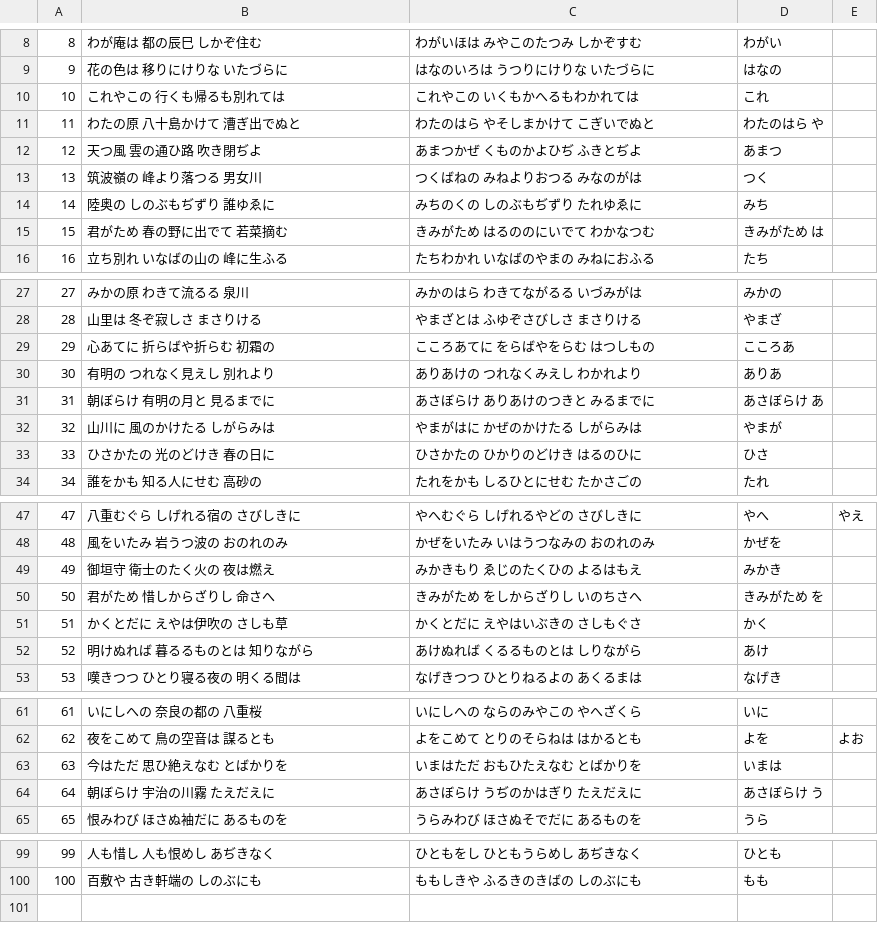
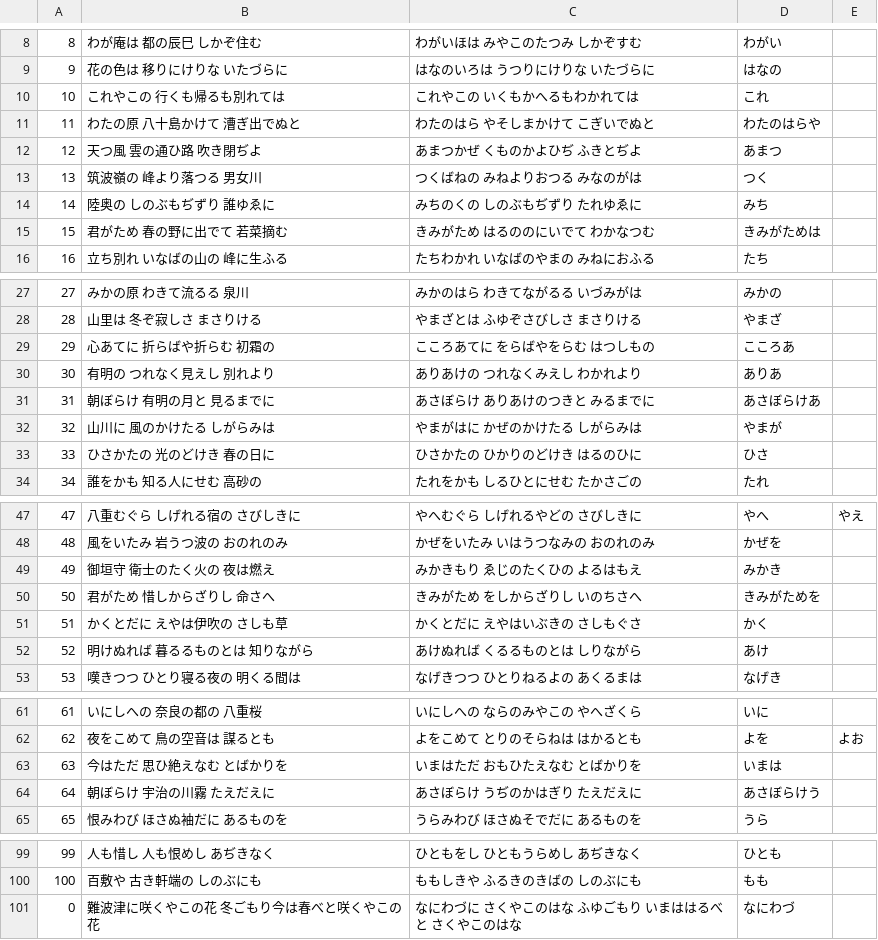
Before and after one commit to JM43-ym/Vosk_test, a CSV file: data/karuta_data.csv, drawn as a sheet; only a part is shown, gaps mark what is left out; the diff covers the shown part only.

```diff
--- a/data/karuta_data.csv
+++ b/data/karuta_data.csv
@@ -10,3 +10,3 @@
 10,これやこの　行くも帰るも別れては,これやこの　いくもかへるもわかれては,これ,
-11,わたの原　八十島かけて　漕ぎ出でぬと,わたのはら　やそしまかけて　こぎいでぬと,わたのはら　や,
+11,わたの原　八十島かけて　漕ぎ出でぬと,わたのはら　やそしまかけて　こぎいでぬと,わたのはらや,
 12,天つ風　雲の通ひ路　吹き閉ぢよ,あまつかぜ　くものかよひぢ　ふきとぢよ,あまつ,
@@ -14,3 +14,3 @@
 14,陸奥の　しのぶもぢずり　誰ゆゑに,みちのくの　しのぶもぢずり　たれゆゑに,みち,
-15,君がため　春の野に出でて　若菜摘む,きみがため　はるののにいでて　わかなつむ,きみがため　は,
+15,君がため　春の野に出でて　若菜摘む,きみがため　はるののにいでて　わかなつむ,きみがためは,
 16,立ち別れ　いなばの山の　峰に生ふる,たちわかれ　いなばのやまの　みねにおふる,たち,
@@ -30,3 +30,3 @@
 30,有明の　つれなく見えし　別れより,ありあけの　つれなくみえし　わかれより,ありあ,
-31,朝ぼらけ　有明の月と　見るまでに,あさぼらけ　ありあけのつきと　みるまでに,あさぼらけ　あ,
+31,朝ぼらけ　有明の月と　見るまでに,あさぼらけ　ありあけのつきと　みるまでに,あさぼらけあ,
 32,山川に　風のかけたる　しがらみは,やまがはに　かぜのかけたる　しがらみは,やまが,
@@ -49,3 +49,3 @@
 49,御垣守　衛士のたく火の　夜は燃え,みかきもり　ゑじのたくひの　よるはもえ,みかき,
-50,君がため　惜しからざりし　命さへ,きみがため　をしからざりし　いのちさへ,きみがため　を,
+50,君がため　惜しからざりし　命さへ,きみがため　をしからざりし　いのちさへ,きみがためを,
 51,かくとだに　えやは伊吹の　さしも草,かくとだに　えやはいぶきの　さしもぐさ,かく,
@@ -63,3 +63,3 @@
 63,今はただ　思ひ絶えなむ　とばかりを,いまはただ　おもひたえなむ　とばかりを,いまは,
-64,朝ぼらけ　宇治の川霧　たえだえに,あさぼらけ　うぢのかはぎり　たえだえに,あさぼらけ　う,
+64,朝ぼらけ　宇治の川霧　たえだえに,あさぼらけ　うぢのかはぎり　たえだえに,あさぼらけう,
 65,恨みわび　ほさぬ袖だに　あるものを,うらみわび　ほさぬそでだに　あるものを,うら,
@@ -100 +100,2 @@
 100,百敷や　古き軒端の　しのぶにも,ももしきや　ふるきのきばの　しのぶにも,もも,
+0,難波津に咲くやこの花 冬ごもり今は春べと咲くやこの花,なにわづに　さくやこのはな　ふゆごもり　いまははるべと　さくやこのはな,なにわづ,
```
Also changed, not shown: 1 edited cell elsewhere in this file, 22 other files.
